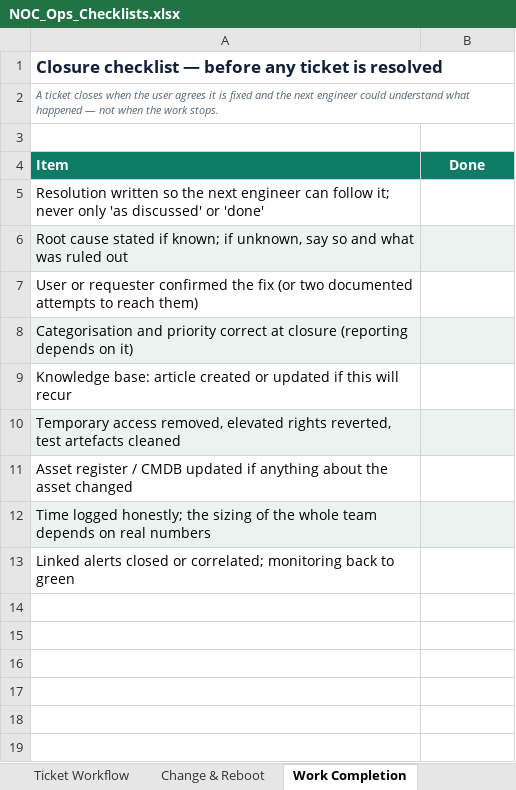
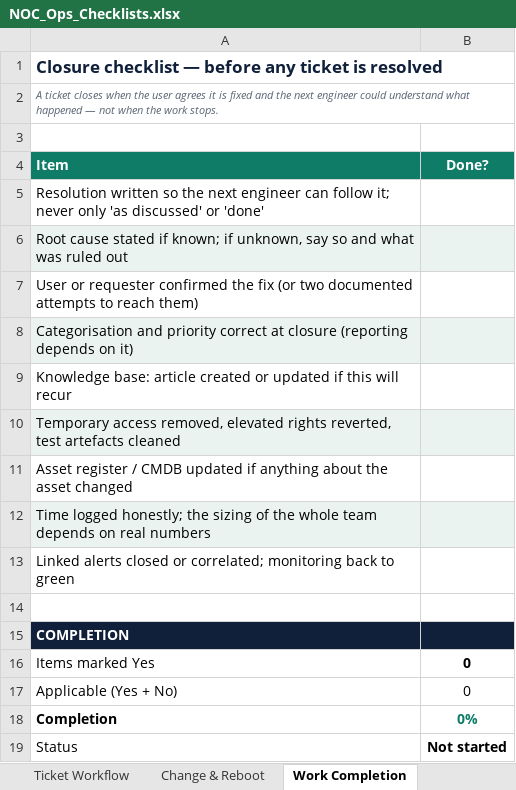
Before and after one commit to salil1gautam1-collab/dedicatusit-os, an Excel workbook: assets/NOC_Ops_Checklists.xlsx, sheet Work Completion, drawn as a sheet; values as stored, in another font and other column widths than the file's, no borders; the diff names each change by its address in the sheet, - before the commit and + after, or states it on an @@ line.

```diff
--- a/assets/NOC_Ops_Checklists.xlsx (sheet Work Completion)
+++ b/assets/NOC_Ops_Checklists.xlsx (sheet Work Completion)
-B4: Done
+B4: Done?
+row 14: (empty)
+row 15: COMPLETION
+row 16: Items marked Yes | 0
+row 17: Applicable (Yes + No) | 0
+row 18: Completion | 0%
+row 19: Status | Not started
```
Also changed, not shown: sheet Change & Reboot, sheet Shift Handover, sheet Ticket Workflow, sheet Security & Data, assets/NOC_Headcount_Shift_Calculator.xlsx, 3 other files.
